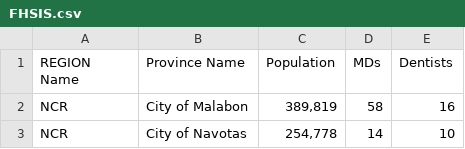
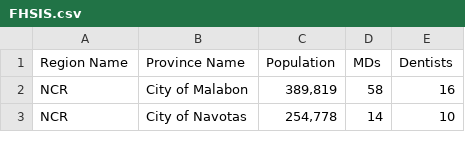
Before and after one commit to mkpautin/healthy-boys, a CSV file: Datasets/FHSIS.csv, drawn as a sheet; only a part is shown.

```diff
--- a/Datasets/FHSIS.csv
+++ b/Datasets/FHSIS.csv
@@ -1,2 +1,2 @@
-REGION Name,Province Name,Population,MDs,Dentists
+Region Name,Province Name,Population,MDs,Dentists
 NCR,City of Malabon,"389,819",58,16
```
Also changed, not shown: 5 other files.
